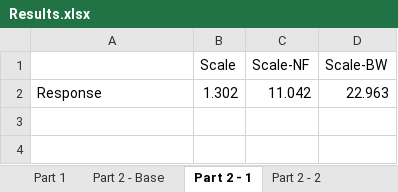
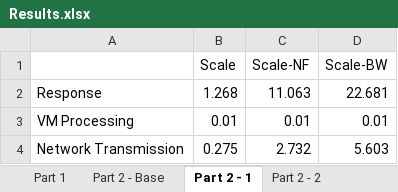
Before and after one commit to Sepand96/CloudsimSDN, an Excel workbook: project-acn/results/Results.xlsx, sheet Part 2 - 1, drawn as a sheet; values as stored, in another font and other column widths than the file's, no borders; charts and pictures not drawn; removed rows and columns are numbered as before the commit, all else as after; the diff names each change by its address in the sheet, - before the commit and + after, or states it on an @@ line.

```diff
--- a/project-acn/results/Results.xlsx (sheet Part 2 - 1)
+++ b/project-acn/results/Results.xlsx (sheet Part 2 - 1)
-row 2: Response | 1.302 | 11.042 | 22.963
+row 2: Response | 1.268 | 11.063 | 22.681
+row 3: VM Processing | 0.01 | 0.01 | 0.01
+row 4: Network Transmission | 0.275 | 2.732 | 5.603
```
Also changed, not shown: sheet Part 2 - 2, sheet Part 2 - 4, sheet Part 2 - Base, sheet Part 2 - 5, charts or pictures, 17 other files.
